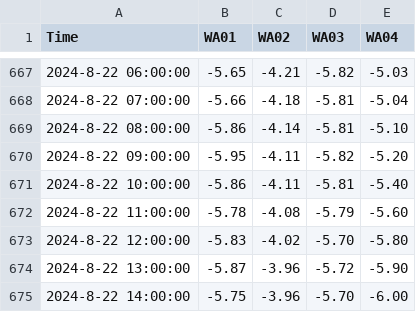
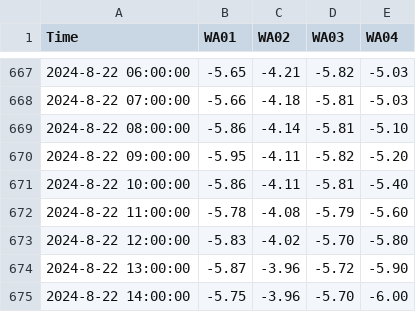
Before and after one commit to cgwatertech/GW_mnt, a CSV file: cgwt_bd.csv, drawn as a sheet; only a part is shown, gaps mark what is left out; the diff covers the shown part only.

```diff
--- a/cgwt_bd.csv
+++ b/cgwt_bd.csv
@@ -667,3 +667,3 @@ Time,WA01,WA02,WA03,WA04
 2024-8-22 06:00:00,-5.65,-4.21,-5.82,-5.03
-2024-8-22 07:00:00,-5.66,-4.18,-5.81,-5.04
+2024-8-22 07:00:00,-5.66,-4.18,-5.81,-5.03
 2024-8-22 08:00:00,-5.86,-4.14,-5.81,-5.10
```
Also changed, not shown: 25 added rows and 16 edited cells elsewhere in this file.
